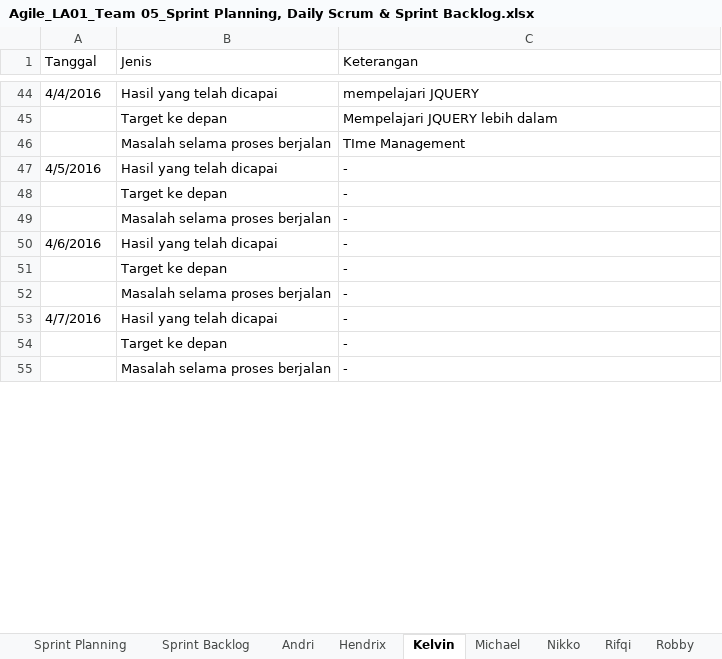
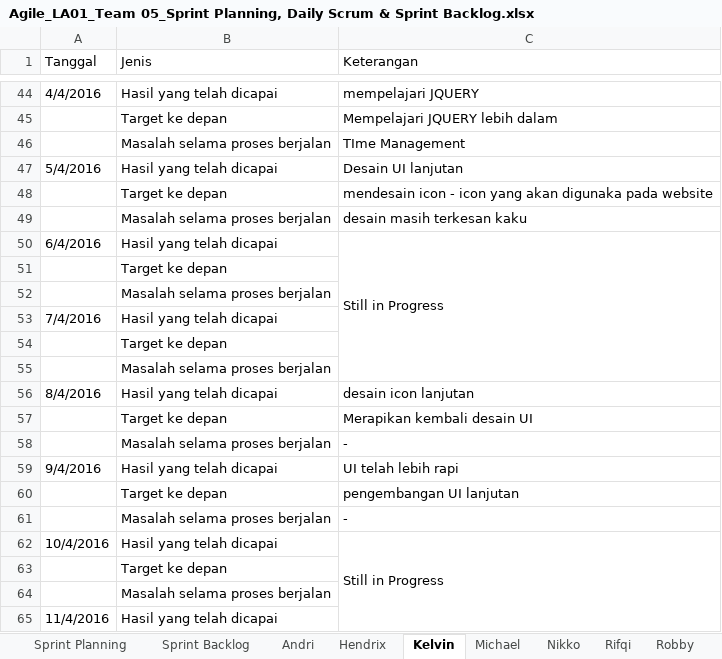
Before and after one commit to suryawang/ASD_LA01_2016_Restaurant, an Excel workbook: Team/Team05/Agile_LA01_Team 05_Sprint Planning, Daily Scrum & Sprint Backlog.xlsx, sheet Kelvin, drawn as a sheet; only a part is shown, gaps mark what is left out; the shorter side is filled out with more unchanged rows; values as stored, in another font and other column widths than the file's, no cell formats; removed rows and columns are numbered as before the commit, all else as after; the diff covers the shown part only; the diff names each change by its address in the sheet, - before the commit and + after, or states it on an @@ line.

Commit message:
Team 05 Final Progress

```diff
--- a/Team/Team05/Agile_LA01_Team 05_Sprint Planning, Daily Scrum & Sprint Backlog.xlsx (sheet Kelvin)
+++ b/Team/Team05/Agile_LA01_Team 05_Sprint Planning, Daily Scrum & Sprint Backlog.xlsx (sheet Kelvin)
-A47 (Tanggal): 4/5/2016
+A47 (Tanggal): 5/4/2016
-C47 (Keterangan): -
+C47 (Keterangan): Desain UI lanjutan
-C48 (Keterangan): -
+C48 (Keterangan): mendesain icon - icon yang akan digunaka pada website
+row 49:  | Masalah selama proses berjalan | desain masih terkesan kaku
+row 50: 6/4/2016 | Hasil yang telah dicapai | Still in Progress
+row 51:  | Target ke depan
+row 52:  | Masalah selama proses berjalan
+row 53: 7/4/2016 | Hasil yang telah dicapai
+row 54:  | Target ke depan
+row 55:  | Masalah selama proses berjalan
+row 56: 8/4/2016 | Hasil yang telah dicapai | desain icon lanjutan
+row 57:  | Target ke depan | Merapikan kembali desain UI
-A59 (Tanggal): 4/6/2016
+A59 (Tanggal): 9/4/2016
-C59 (Keterangan): -
+C59 (Keterangan): UI telah lebih rapi
-C60 (Keterangan): -
+C60 (Keterangan): pengembangan UI lanjutan
-row 53: 4/7/2016 | Hasil yang telah dicapai | -
-row 54:  | Target ke depan | -
+row 62: 10/4/2016 | Hasil yang telah dicapai | Still in Progress
+row 63:  | Target ke depan
+row 64:  | Masalah selama proses berjalan
+row 65: 11/4/2016 | Hasil yang telah dicapai
```
Also changed, not shown: 112 added rows, 123 removed rows, 45 edited cells and merged cells elsewhere in this sheet, sheet Rifqi, sheet Nikko, sheet Steven, sheet Wiedy, sheet Michael, sheet Andri, 2 more sheets, cell formats, charts or pictures, 1 other file.
